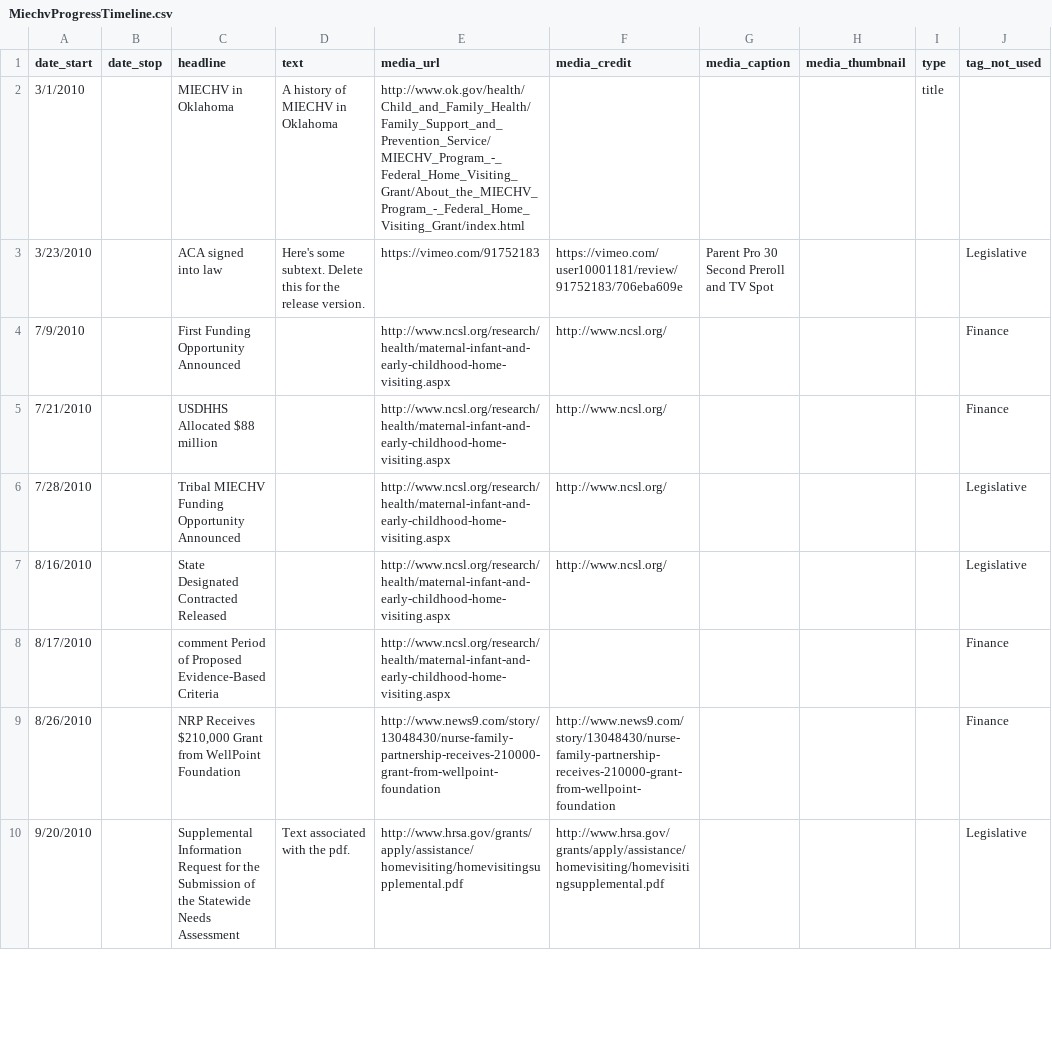
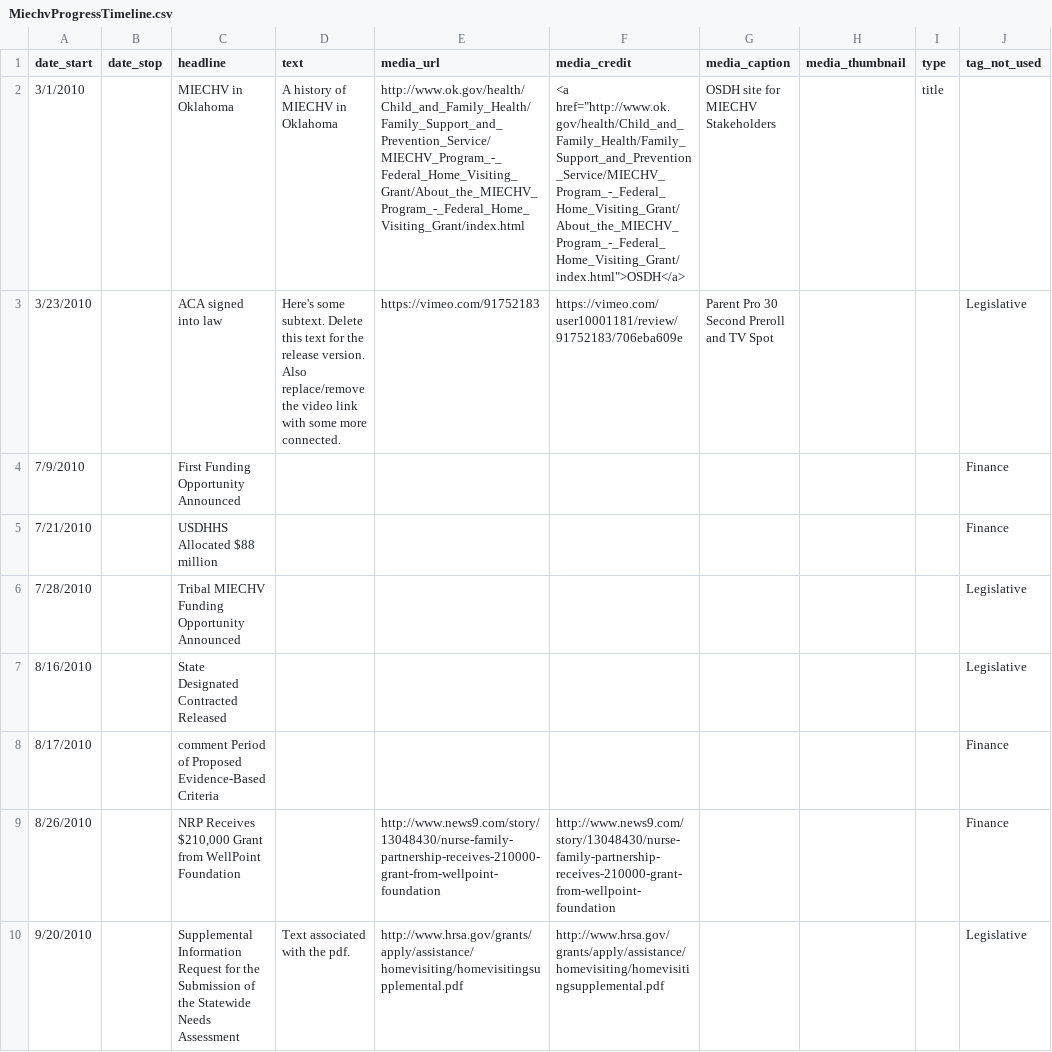
Before and after one commit to OuhscBbmc/MReportingPublic, a CSV file: DataPhiFree/Raw/MiechvProgressTimeline.csv, drawn as a sheet; only a part is shown; the diff covers the shown part only; the diff names each change by its address in the sheet, - before the commit and + after, or states it on an @@ line.

Commit message:
Removing superfluous ncsl links.  Replicating URL in caption.

```diff
--- a/DataPhiFree/Raw/MiechvProgressTimeline.csv
+++ b/DataPhiFree/Raw/MiechvProgressTimeline.csv
-F2 (media_credit): (empty)
+F2 (media_credit): <a href="http://www.ok.gov/health/Child_and_Family_Health/Family_Support_and_Prevention_Service/MIECHV_Program_-_Federal_Home_Visiting_Grant/About_the_MIECHV_Program_-_Federal_Home_Visiting_Grant/index.html">OSDH</a>
-G2 (media_caption): (empty)
+G2 (media_caption): OSDH site for MIECHV Stakeholders
-D3 (text): …Delete this for the release version.
+D3 (text): …Delete this text for the release version. Also replace/remove the video link with some more connected.
-E4:E8 (media_url): http://www.ncsl.org/research/health/maternal-infant-and-early-childhood-home-visiting.aspx
+E4:E8 (media_url): (empty)
-F4:F7 (media_credit): http://www.ncsl.org/
+F4:F7 (media_credit): (empty)
```
Also changed, not shown: 28 edited cells elsewhere in this file.
